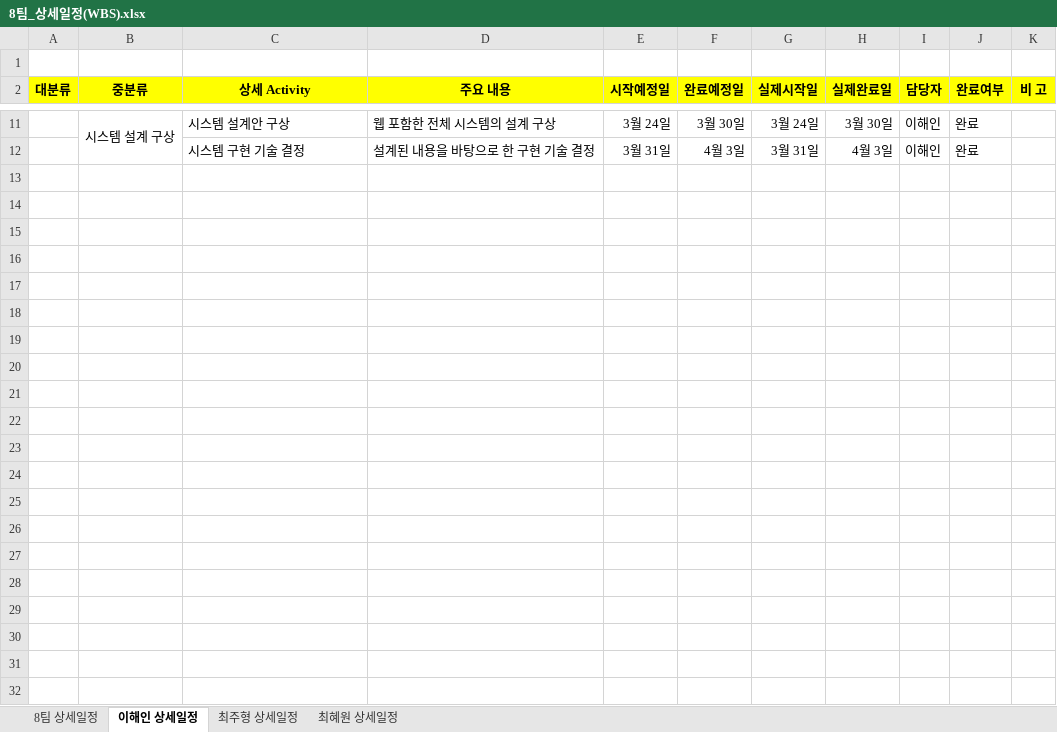
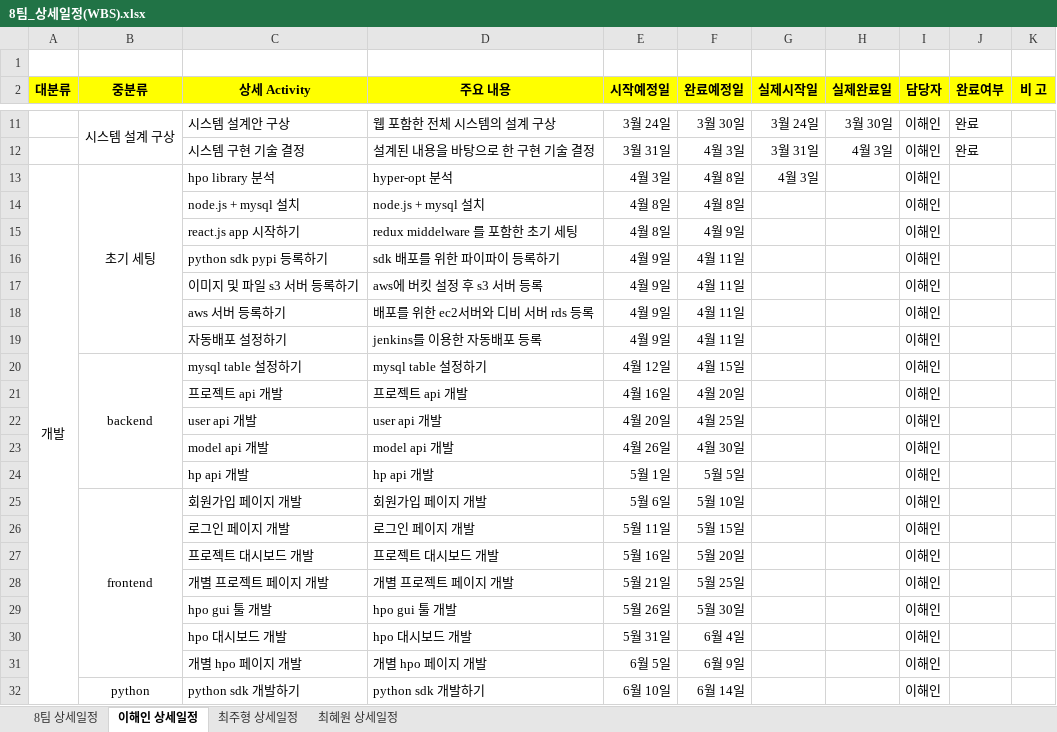
Before and after one commit to Juhyung98/capstone_design, an Excel workbook: minutes/8팀_상세일정(WBS).xlsx, sheet 이해인 상세일정, drawn as a sheet; only a part is shown, gaps mark what is left out; values as stored, in another font and other column widths than the file's, no borders; the diff names each change by its address in the sheet, - before the commit and + after, or states it on an @@ line.

```diff
--- a/minutes/8팀_상세일정(WBS).xlsx (sheet 이해인 상세일정)
+++ b/minutes/8팀_상세일정(WBS).xlsx (sheet 이해인 상세일정)
+row 13: 개발 | 초기 세팅 | hpo library 분석 | hyper-opt 분석 | 4월 3일 | 4월 8일 | 4월 3일 |  | 이해인
+row 14:  |  | node.js + mysql 설치 | node.js + mysql 설치 | 4월 8일 | 4월 8일 |  |  | 이해인
+row 15:  |  | react.js app 시작하기 | redux middelware 를 포함한 초기 세팅 | 4월 8일 | 4월 9일 |  |  | 이해인
+row 16:  |  | python sdk pypi 등록하기 | sdk 배포를 위한 파이파이 등록하기 | 4월 9일 | 4월 11일 |  |  | 이해인
+row 17:  |  | 이미지 및 파일 s3 서버 등록하기 | aws에 버킷 설정 후 s3 서버 등록 | 4월 9일 | 4월 11일 |  |  | 이해인
+row 18:  |  | aws 서버 등록하기 | 배포를 위한 ec2서버와 디비 서버 rds 등록 | 4월 9일 | 4월 11일 |  |  | 이해인
+row 19:  |  | 자동배포 설정하기 | jenkins를 이용한 자동배포 등록 | 4월 9일 | 4월 11일 |  |  | 이해인
+row 20:  | backend | mysql table 설정하기 | mysql table 설정하기 | 4월 12일 | 4월 15일 |  |  | 이해인
+row 21:  |  | 프로젝트 api 개발 | 프로젝트 api 개발 | 4월 16일 | 4월 20일 |  |  | 이해인
+row 22:  |  | user api 개발 | user api 개발 | 4월 20일 | 4월 25일 |  |  | 이해인
+row 23:  |  | model api 개발 | model api 개발 | 4월 26일 | 4월 30일 |  |  | 이해인
+row 24:  |  | hp api 개발 | hp api 개발 | 5월 1일 | 5월 5일 |  |  | 이해인
+row 25:  | frontend | 회원가입 페이지 개발 | 회원가입 페이지 개발 | 5월 6일 | 5월 10일 |  |  | 이해인
+row 26:  |  | 로그인 페이지 개발 | 로그인 페이지 개발 | 5월 11일 | 5월 15일 |  |  | 이해인
+row 27:  |  | 프로젝트 대시보드 개발 | 프로젝트 대시보드 개발 | 5월 16일 | 5월 20일 |  |  | 이해인
+row 28:  |  | 개별 프로젝트 페이지 개발 | 개별 프로젝트 페이지 개발 | 5월 21일 | 5월 25일 |  |  | 이해인
+row 29:  |  | hpo gui 툴 개발 | hpo gui 툴 개발 | 5월 26일 | 5월 30일 |  |  | 이해인
+row 30:  |  | hpo 대시보드 개발 | hpo 대시보드 개발 | 5월 31일 | 6월 4일 |  |  | 이해인
+row 31:  |  | 개별 hpo 페이지 개발 | 개별 hpo 페이지 개발 | 6월 5일 | 6월 9일 |  |  | 이해인
+row 32:  | python | python sdk 개발하기 | python sdk 개발하기 | 6월 10일 | 6월 14일 |  |  | 이해인
```
Also changed, not shown: 1 other file.
